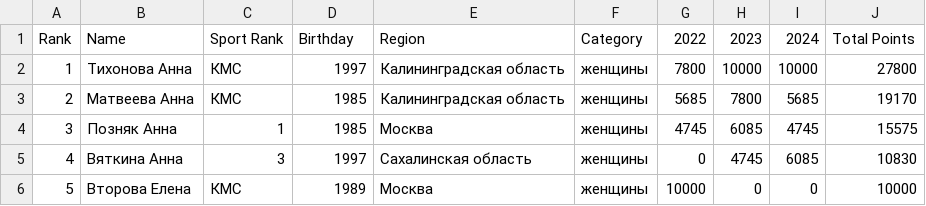
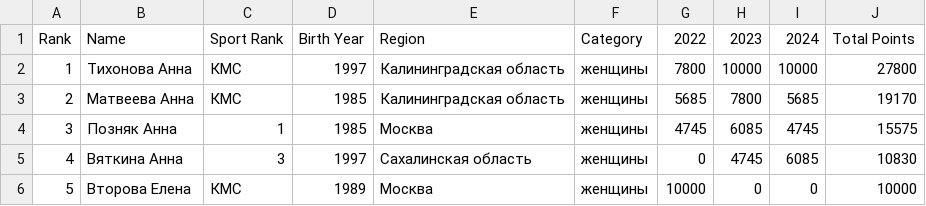
Before and after one commit to odinsy/surfrating, a CSV file: output/rankings/rfs/rus/longboard/t5_ranking_women.csv, drawn as a sheet.

```diff
--- a/output/rankings/rfs/rus/longboard/t5_ranking_women.csv
+++ b/output/rankings/rfs/rus/longboard/t5_ranking_women.csv
@@ -1,2 +1,2 @@
-Rank,Name,Sport Rank,Birthday,Region,Category,2022,2023,2024,Total Points
+Rank,Name,Sport Rank,Birth Year,Region,Category,2022,2023,2024,Total Points
 1,Тихонова Анна,КМС,1997,Калининградская область,женщины,7800,10000,10000,27800
```
Also changed, not shown: data/rfs/wakesurfing/rus/wakeskim/wakeskim_men_2024_cfo.csv, output/rankings/rfs/rus/longboard/women.csv, 19 other files.
